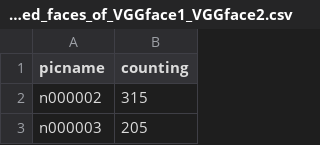
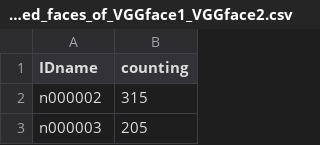
Before and after one commit to JinhuaTian/DCNN_other-race-effect, a CSV file: face_materials/Nonoverlaped_faces_of_VGGface1_VGGface2.csv, drawn as a sheet; only a part is shown.

Commit message:
Update Nonoverlaped_faces_of_VGGface1_VGGface2.csv

```diff
--- a/face_materials/Nonoverlaped_faces_of_VGGface1_VGGface2.csv
+++ b/face_materials/Nonoverlaped_faces_of_VGGface1_VGGface2.csv
@@ -1,2 +1,2 @@
-picname,counting
+IDname,counting
 n000002,315
```
